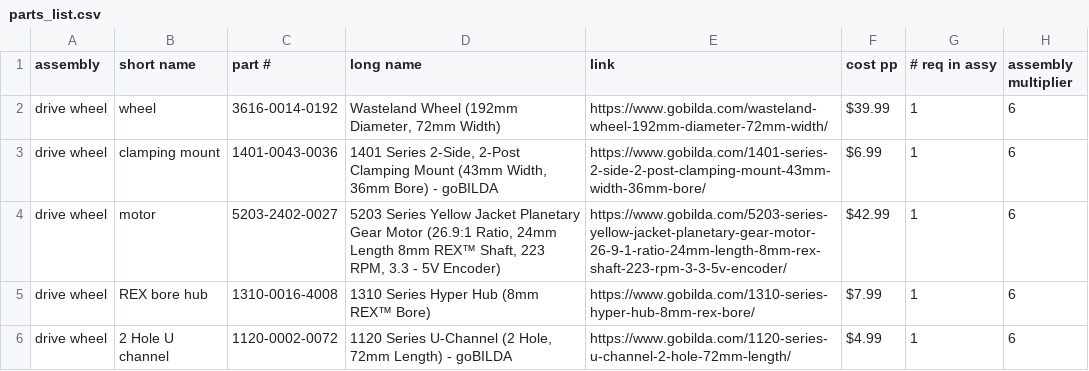
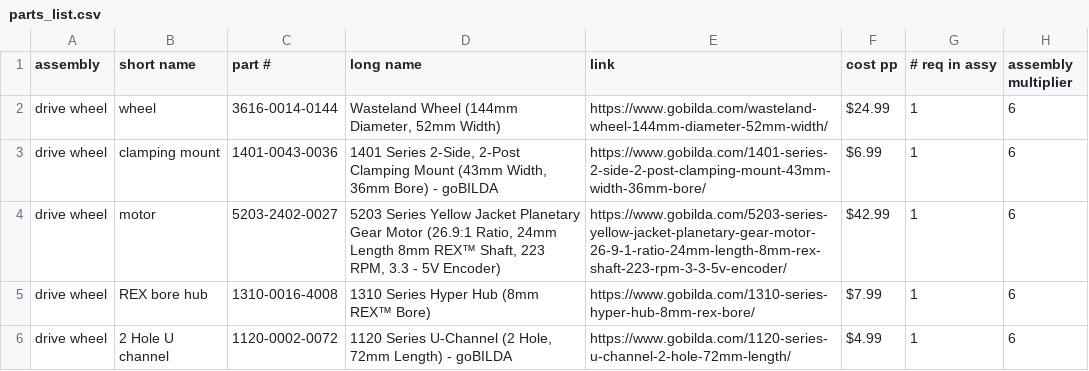
Before and after one commit to nasa-jpl/open-source-rover, a CSV file: parts_list/parts_list.csv, drawn as a sheet; only a part is shown.

Commit message:
switch out to smaller wasteland wheels

```diff
--- a/parts_list/parts_list.csv
+++ b/parts_list/parts_list.csv
@@ -1,3 +1,3 @@
 assembly,short name,part #,long name,link,cost pp ,# req in assy,assembly multiplier
-drive wheel,wheel,3616-0014-0192,"Wasteland Wheel (192mm Diameter, 72mm Width)",https://www.gobilda.com/wasteland-wheel-192mm-diameter-72mm-width/,$39.99,1,6
+drive wheel,wheel,3616-0014-0144,"Wasteland Wheel (144mm Diameter, 52mm Width)",https://www.gobilda.com/wasteland-wheel-144mm-diameter-52mm-width/,$24.99,1,6
 drive wheel,clamping mount,1401-0043-0036,"1401 Series 2-Side, 2-Post Clamping Mount (43mm Width, 36mm Bore) - goBILDA",https://www.gobilda.com/1401-series-2-side-2-post-clamping-mount-43mm-width-36mm-bore/,$6.99,1,6
```
